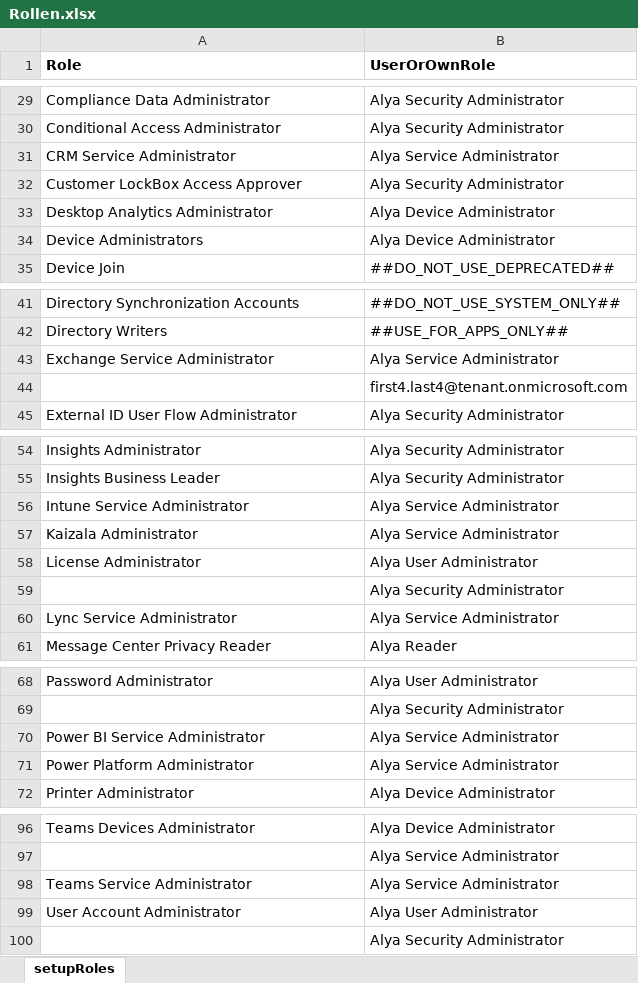
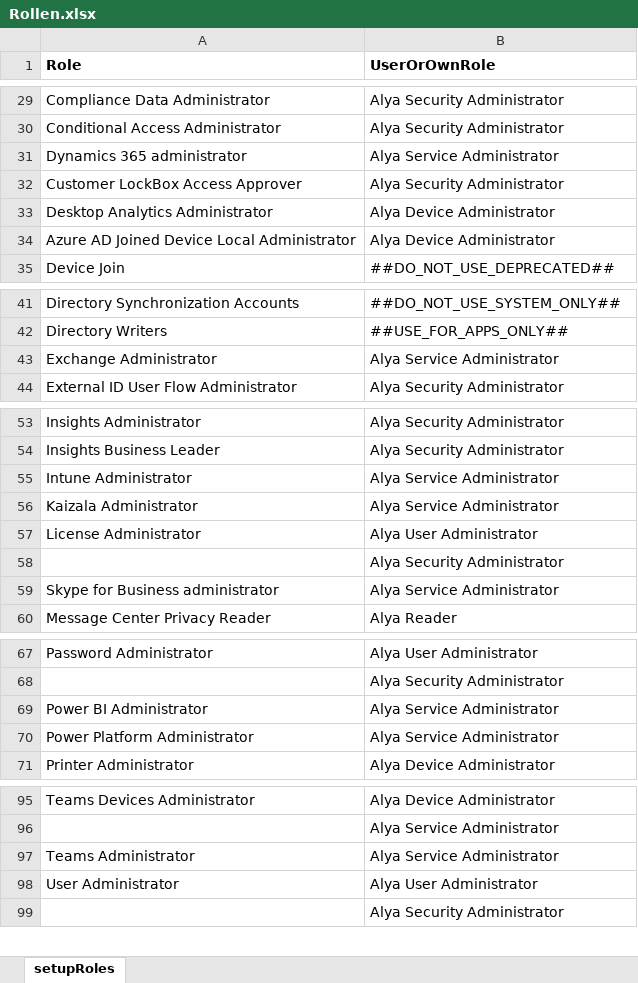
Before and after one commit to AlyaKoni/ALYADO-ADM-Public, an Excel workbook: data/aad/Rollen.xlsx, sheet setupRoles, drawn as a sheet; only a part is shown, gaps mark what is left out; values as stored, in another font and other column widths than the file's, no borders; removed rows and columns are numbered as before the commit, all else as after; the diff covers the shown part only; the diff names each change by its address in the sheet, - before the commit and + after, or states it on an @@ line.

Commit message:
Added first start documentation, moved to PnP.PowerShell, incorporated customer repos

```diff
--- a/data/aad/Rollen.xlsx (sheet setupRoles)
+++ b/data/aad/Rollen.xlsx (sheet setupRoles)
-A31 (Role): CRM Service Administrator
+A31 (Role): Dynamics 365 administrator
-A34 (Role): Device Administrators
+A34 (Role): Azure AD Joined Device Local Administrator
-A43 (Role): Exchange Service Administrator
+A43 (Role): Exchange Administrator
-row 44:  | first4.last4@tenant.onmicrosoft.com
-A55 (Role): Intune Service Administrator
+A55 (Role): Intune Administrator
-A59 (Role): Lync Service Administrator
+A59 (Role): Skype for Business administrator
-A69 (Role): Power BI Service Administrator
+A69 (Role): Power BI Administrator
-A97 (Role): Teams Service Administrator
+A97 (Role): Teams Administrator
-A98 (Role): User Account Administrator
+A98 (Role): User Administrator
```
Also changed, not shown: 1 edited cell elsewhere in this sheet, 20 other files.
